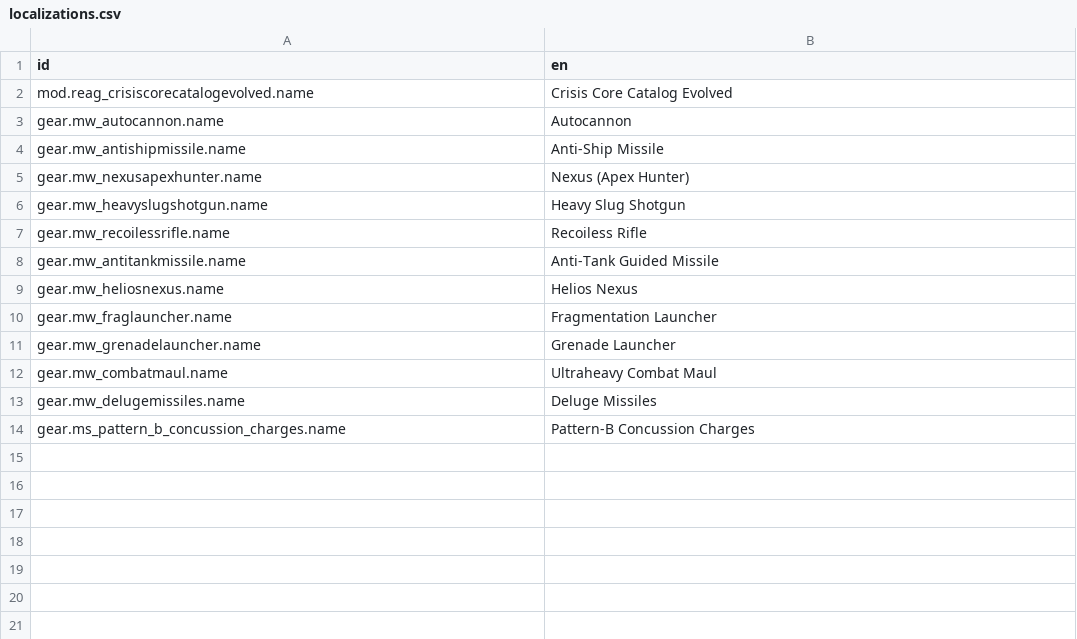
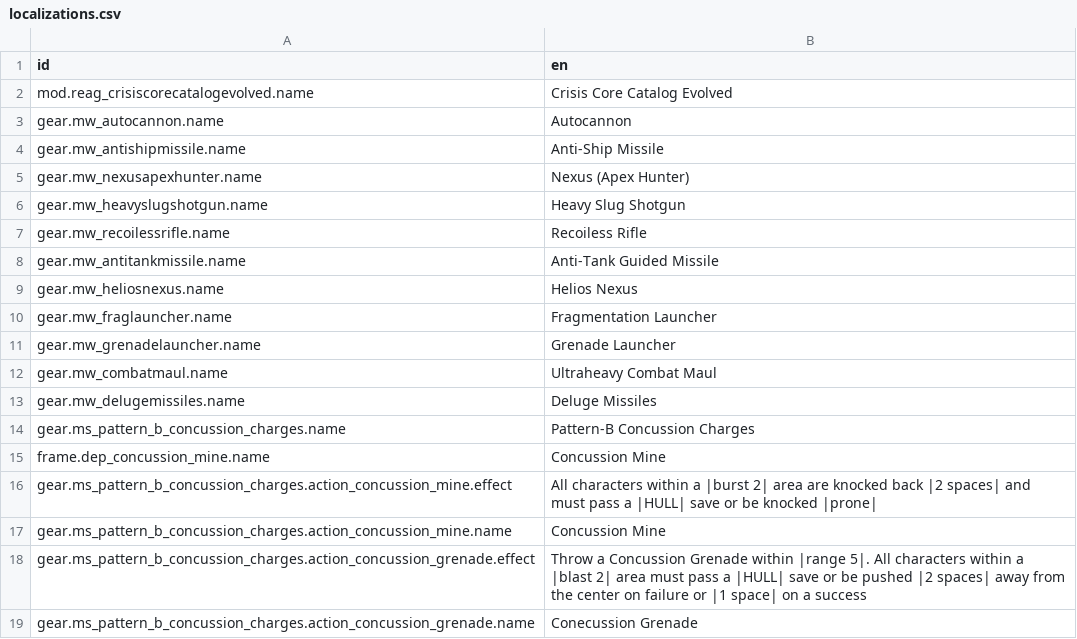
Before and after one commit to Reag/GMSCCCE, a CSV file: localization/localizations.csv, drawn as a sheet.

Commit message:
feat: implement concussion mine and update localization

```diff
--- a/localization/localizations.csv
+++ b/localization/localizations.csv
@@ -14 +14,6 @@ gear.mw_delugemissiles.name,Deluge Missiles
 gear.ms_pattern_b_concussion_charges.name,Pattern-B Concussion Charges
+frame.dep_concussion_mine.name,Concussion Mine
+gear.ms_pattern_b_concussion_charges.action_concussion_mine.effect,"All characters within a |burst 2| area are knocked back |2 spaces| and must pass a |HULL| save or be knocked |prone|"
+gear.ms_pattern_b_concussion_charges.action_concussion_mine.name,Concussion Mine
+gear.ms_pattern_b_concussion_charges.action_concussion_grenade.effect,"Throw a Concussion Grenade within |range 5|. All characters within a |blast 2| area must pass a |HULL| save or be pushed |2 spaces| away from the center on failure or |1 space| on a success"
+gear.ms_pattern_b_concussion_charges.action_concussion_grenade.name,Conecussion Grenade
```
Also changed, not shown: 2 other files.
